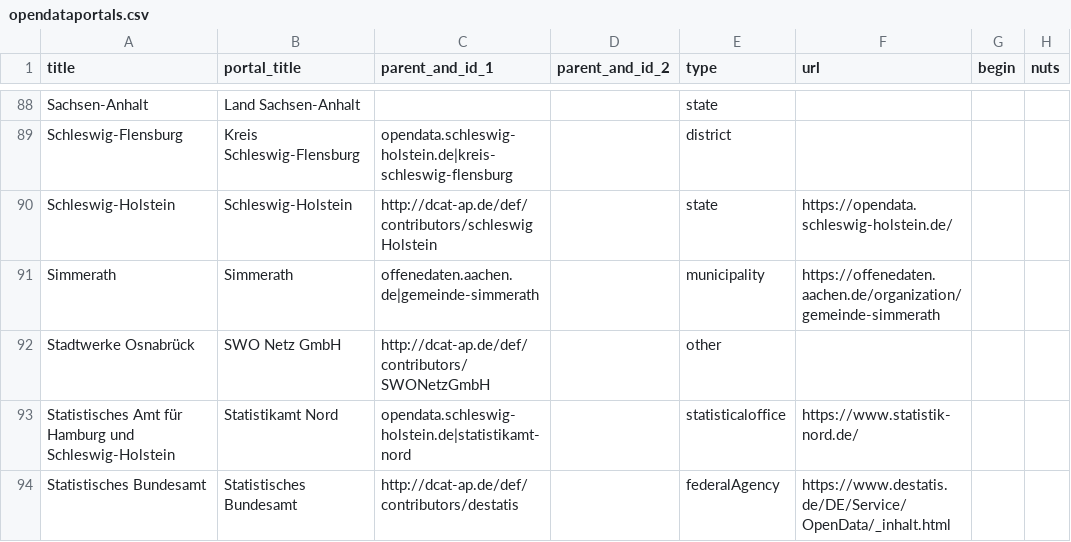
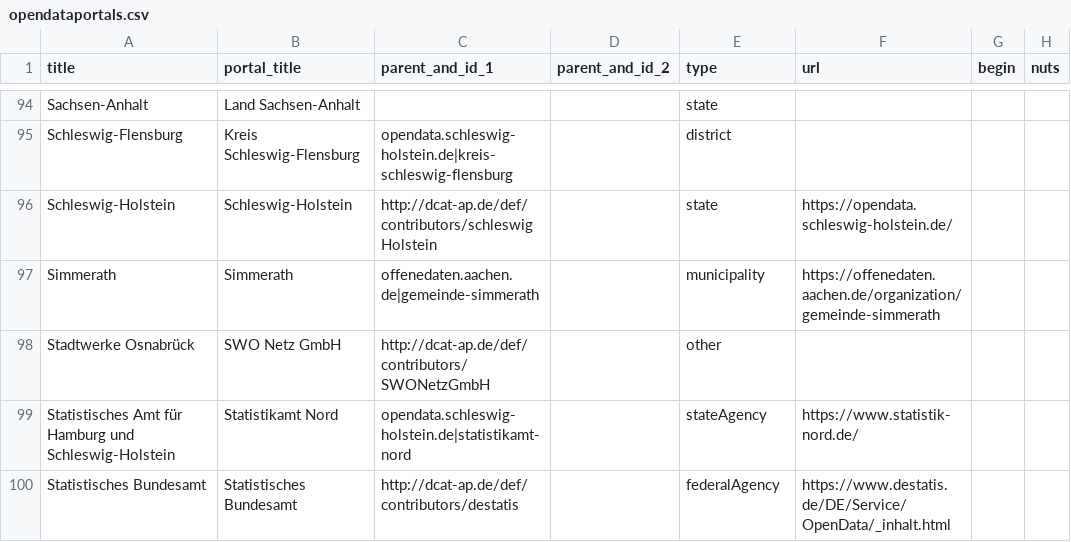
Before and after one commit to opendata-guru/govdata-monitor, a CSV file: data/opendataportals.csv, drawn as a sheet; only a part is shown, gaps mark what is left out; addresses are those after the commit; the diff covers the shown part only; the diff names each change by its address in the sheet, - before the commit and + after, or states it on an @@ line.

```diff
--- a/data/opendataportals.csv
+++ b/data/opendataportals.csv
-E99 (type): statisticaloffice
+E99 (type): stateAgency
```
Also changed, not shown: 7 added rows and 4 removed rows elsewhere in this file.
